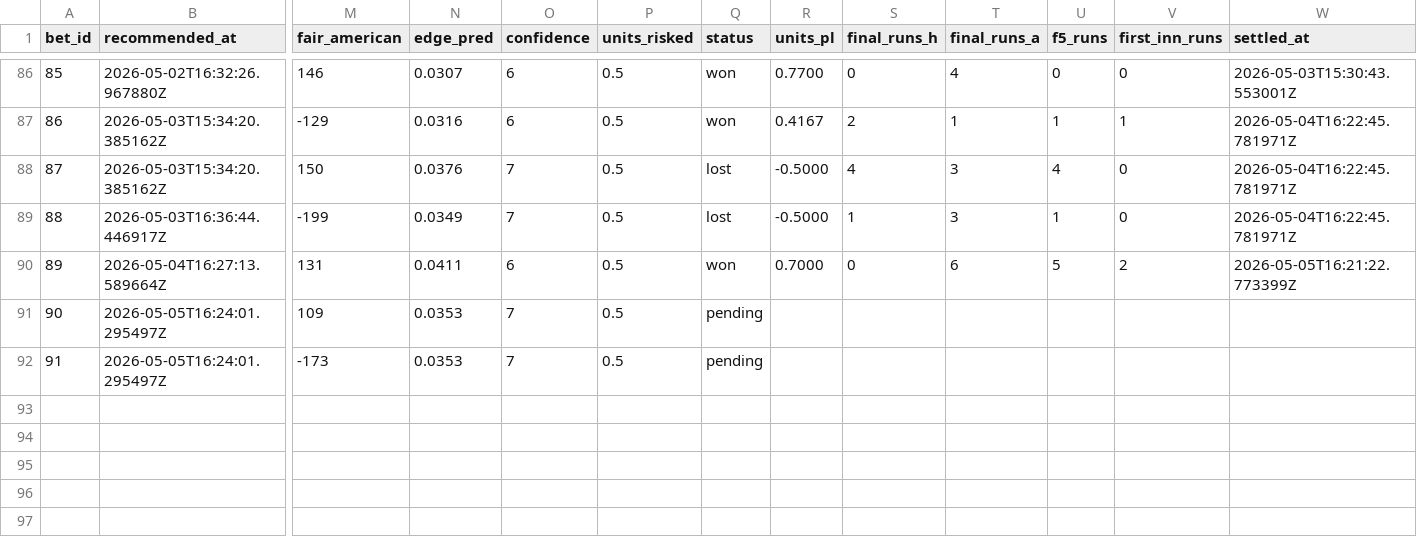
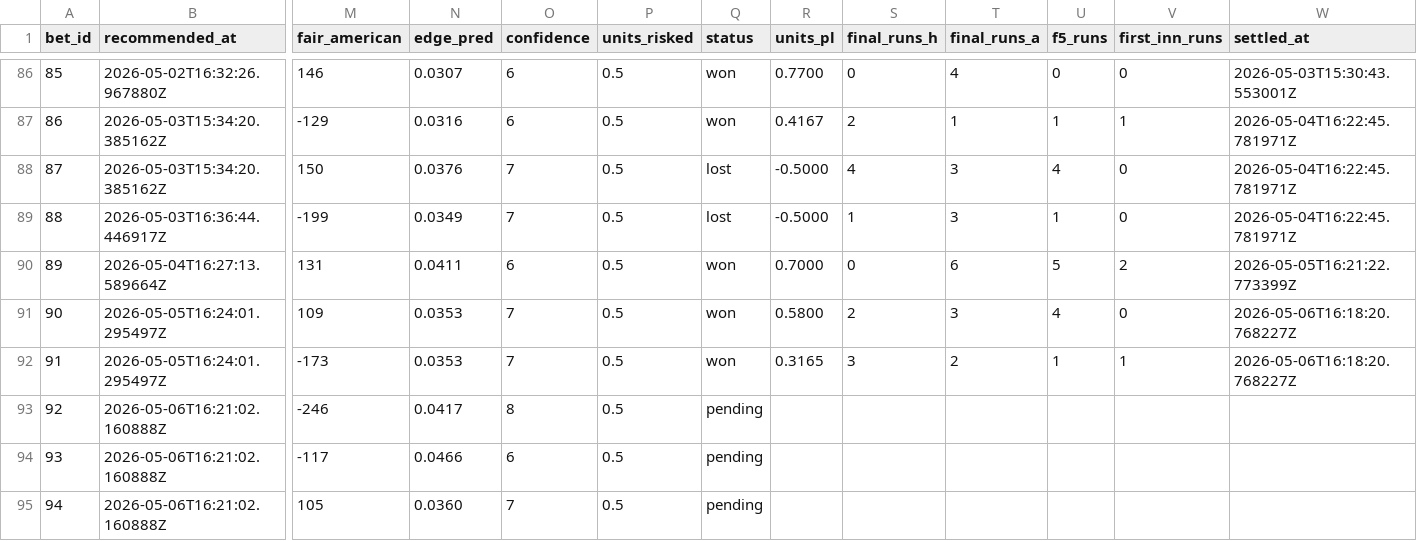
Before and after one commit to Scottguts/mlb-sharp, a CSV file: mlb_data/bet_log.csv, drawn as a sheet; only a part is shown, gaps mark what is left out; rows hold the shown columns only; the diff names each change by its address in the sheet, - before the commit and + after, or states it on an @@ line.

```diff
--- a/mlb_data/bet_log.csv
+++ b/mlb_data/bet_log.csv
-Q91:Q92 (status): pending
+Q91:Q92 (status): won
-R91 (units_pl): (empty)
+R91 (units_pl): 0.5800
-S91 (final_runs_h): (empty)
+S91 (final_runs_h): 2
-T91 (final_runs_a): (empty)
+T91 (final_runs_a): 3
-U91 (f5_runs): (empty)
+U91 (f5_runs): 4
-V91 (first_inn_runs): (empty)
+V91 (first_inn_runs): 0
-W91:W92 (settled_at): (empty)
+W91:W92 (settled_at): 2026-05-06T16:18:20.768227Z
-R92 (units_pl): (empty)
+R92 (units_pl): 0.3165
-S92 (final_runs_h): (empty)
+S92 (final_runs_h): 3
-T92 (final_runs_a): (empty)
+T92 (final_runs_a): 2
-U92 (f5_runs): (empty)
+U92 (f5_runs): 1
-V92 (first_inn_runs): (empty)
+V92 (first_inn_runs): 1
+row 93: 92 | 2026-05-06T16:21:02.160888Z | -246 | 0.0417 | 8 | 0.5 | pending
+row 94: 93 | 2026-05-06T16:21:02.160888Z | -117 | 0.0466 | 6 | 0.5 | pending
+row 95: 94 | 2026-05-06T16:21:02.160888Z | 105 | 0.0360 | 7 | 0.5 | pending
```
Also changed, not shown: 22 other files.
